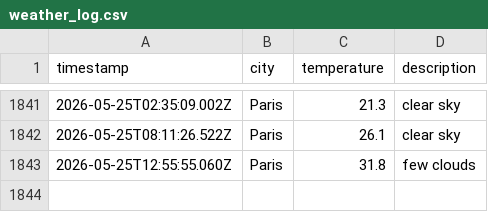
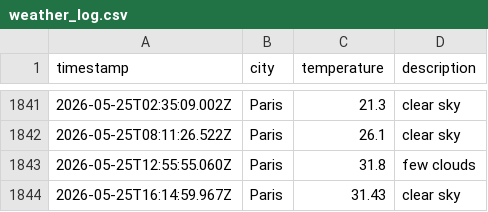
Before and after one commit to LeanneCodes/weather-ops, a CSV file: data/weather_log.csv, drawn as a sheet; only a part is shown, gaps mark what is left out; the diff names each change by its address in the sheet, - before the commit and + after, or states it on an @@ line.

```diff
--- a/data/weather_log.csv
+++ b/data/weather_log.csv
+row 1844: 2026-05-25T16:14:59.967Z | Paris | 31.43 | clear sky
```
Also changed, not shown: 1 other file.
